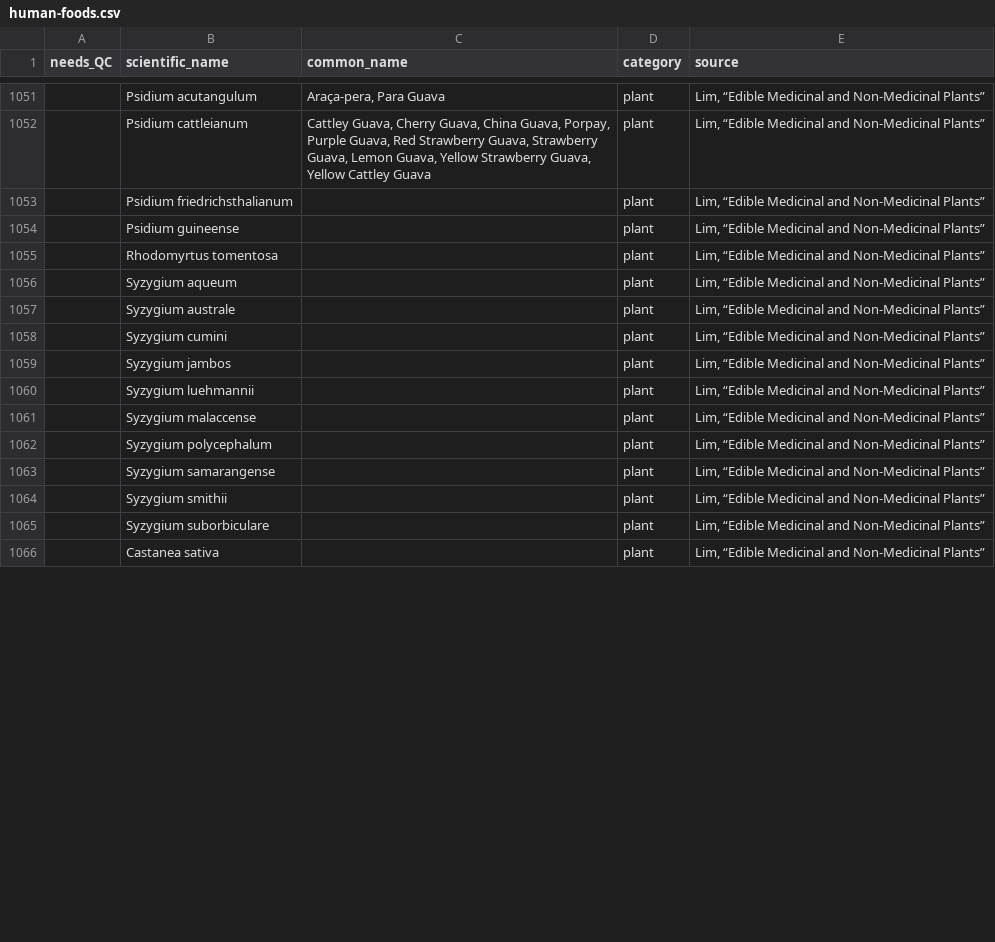
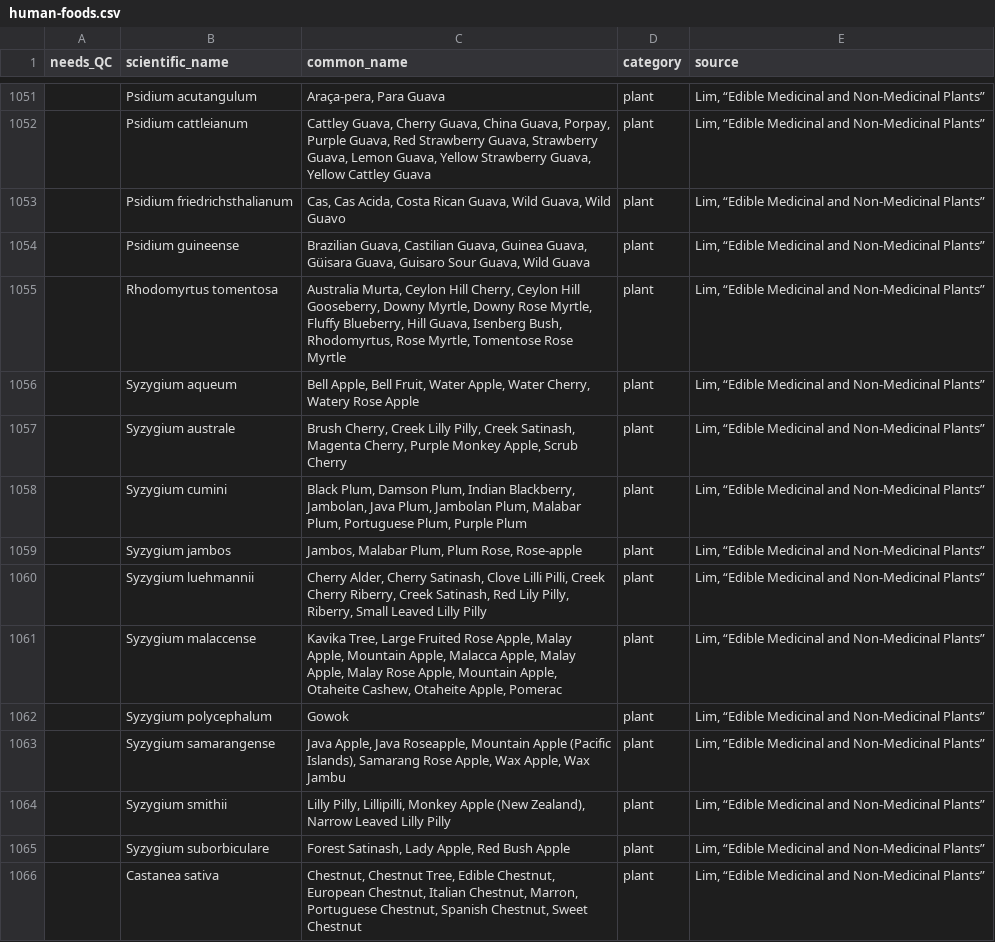
Before and after one commit to bpetrone/food-dbs, a CSV file: data/inputs/human-foods.csv, drawn as a sheet; only a part is shown, gaps mark what is left out; the diff covers the shown part only.

Commit message:
Added Lim common names (vol 4)

```diff
--- a/data/inputs/human-foods.csv
+++ b/data/inputs/human-foods.csv
@@ -1052,15 +1052,15 @@ needs_QC,scientific_name,common_name,category,source
 ,Psidium cattleianum,"Cattley Guava, Cherry Guava, China Guava, Porpay, Purple Guava, Red Strawberry Guava, Strawberry Guava, Lemon Guava, Yellow Strawberry Guava, Yellow Cattley Guava",plant,"Lim, “Edible Medicinal and Non-Medicinal Plants”"
-,Psidium friedrichsthalianum,,plant,"Lim, “Edible Medicinal and Non-Medicinal Plants”"
-,Psidium guineense,,plant,"Lim, “Edible Medicinal and Non-Medicinal Plants”"
-,Rhodomyrtus tomentosa,,plant,"Lim, “Edible Medicinal and Non-Medicinal Plants”"
-,Syzygium aqueum,,plant,"Lim, “Edible Medicinal and Non-Medicinal Plants”"
-,Syzygium australe,,plant,"Lim, “Edible Medicinal and Non-Medicinal Plants”"
-,Syzygium cumini,,plant,"Lim, “Edible Medicinal and Non-Medicinal Plants”"
-,Syzygium jambos,,plant,"Lim, “Edible Medicinal and Non-Medicinal Plants”"
-,Syzygium luehmannii,,plant,"Lim, “Edible Medicinal and Non-Medicinal Plants”"
-,Syzygium malaccense,,plant,"Lim, “Edible Medicinal and Non-Medicinal Plants”"
-,Syzygium polycephalum,,plant,"Lim, “Edible Medicinal and Non-Medicinal Plants”"
-,Syzygium samarangense,,plant,"Lim, “Edible Medicinal and Non-Medicinal Plants”"
-,Syzygium smithii,,plant,"Lim, “Edible Medicinal and Non-Medicinal Plants”"
-,Syzygium suborbiculare,,plant,"Lim, “Edible Medicinal and Non-Medicinal Plants”"
-,Castanea sativa,,plant,"Lim, “Edible Medicinal and Non-Medicinal Plants”"
+,Psidium friedrichsthalianum,"Cas, Cas Acida, Costa Rican Guava, Wild Guava, Wild Guavo",plant,"Lim, “Edible Medicinal and Non-Medicinal Plants”"
+,Psidium guineense,"Brazilian Guava, Castilian Guava, Guinea Guava, Güisara Guava, Guisaro Sour Guava, Wild Guava",plant,"Lim, “Edible Medicinal and Non-Medicinal Plants”"
+,Rhodomyrtus tomentosa,"Australia Murta, Ceylon Hill Cherry, Ceylon Hill Gooseberry, Downy Myrtle, Downy Rose Myrtle, Fluffy Blueberry, Hill Guava, Isenberg Bush, Rhodomyrtus, Rose Myrtle, Tomentose Rose Myrtle",plant,"Lim, “Edible Medicinal and Non-Medicinal Plants”"
+,Syzygium aqueum,"Bell Apple, Bell Fruit, Water Apple, Water Cherry, Watery Rose Apple",plant,"Lim, “Edible Medicinal and Non-Medicinal Plants”"
+,Syzygium australe,"Brush Cherry, Creek Lilly Pilly, Creek Satinash, Magenta Cherry, Purple Monkey Apple, Scrub Cherry",plant,"Lim, “Edible Medicinal and Non-Medicinal Plants”"
+,Syzygium cumini,"Black Plum, Damson Plum, Indian Blackberry, Jambolan, Java Plum, Jambolan Plum, Malabar Plum, Portuguese Plum, Purple Plum",plant,"Lim, “Edible Medicinal and Non-Medicinal Plants”"
+,Syzygium jambos,"Jambos, Malabar Plum, Plum Rose, Rose-apple",plant,"Lim, “Edible Medicinal and Non-Medicinal Plants”"
+,Syzygium luehmannii,"Cherry Alder, Cherry Satinash, Clove Lilli Pilli, Creek Cherry Riberry, Creek Satinash, Red Lily Pilly, Riberry, Small Leaved Lilly Pilly",plant,"Lim, “Edible Medicinal and Non-Medicinal Plants”"
+,Syzygium malaccense,"Kavika Tree, Large Fruited Rose Apple, Malay Apple, Mountain Apple, Malacca Apple, Malay Apple, Malay Rose Apple, Mountain Apple, Otaheite Cashew, Otaheite Apple, Pomerac",plant,"Lim, “Edible Medicinal and Non-Medicinal Plants”"
+,Syzygium polycephalum,"Gowok",plant,"Lim, “Edible Medicinal and Non-Medicinal Plants”"
+,Syzygium samarangense,"Java Apple, Java Roseapple, Mountain Apple (Pacific Islands), Samarang Rose Apple, Wax Apple, Wax Jambu",plant,"Lim, “Edible Medicinal and Non-Medicinal Plants”"
+,Syzygium smithii,"Lilly Pilly, Lillipilli, Monkey Apple (New Zealand), Narrow Leaved Lilly Pilly",plant,"Lim, “Edible Medicinal and Non-Medicinal Plants”"
+,Syzygium suborbiculare,"Forest Satinash, Lady Apple, Red Bush Apple",plant,"Lim, “Edible Medicinal and Non-Medicinal Plants”"
+,Castanea sativa,"Chestnut, Chestnut Tree, Edible Chestnut, European Chestnut, Italian Chestnut, Marron, Portuguese Chestnut, Spanish Chestnut, Sweet Chestnut",plant,"Lim, “Edible Medicinal and Non-Medicinal Plants”"
```
Also changed, not shown: 43 edited cells elsewhere in this file.
